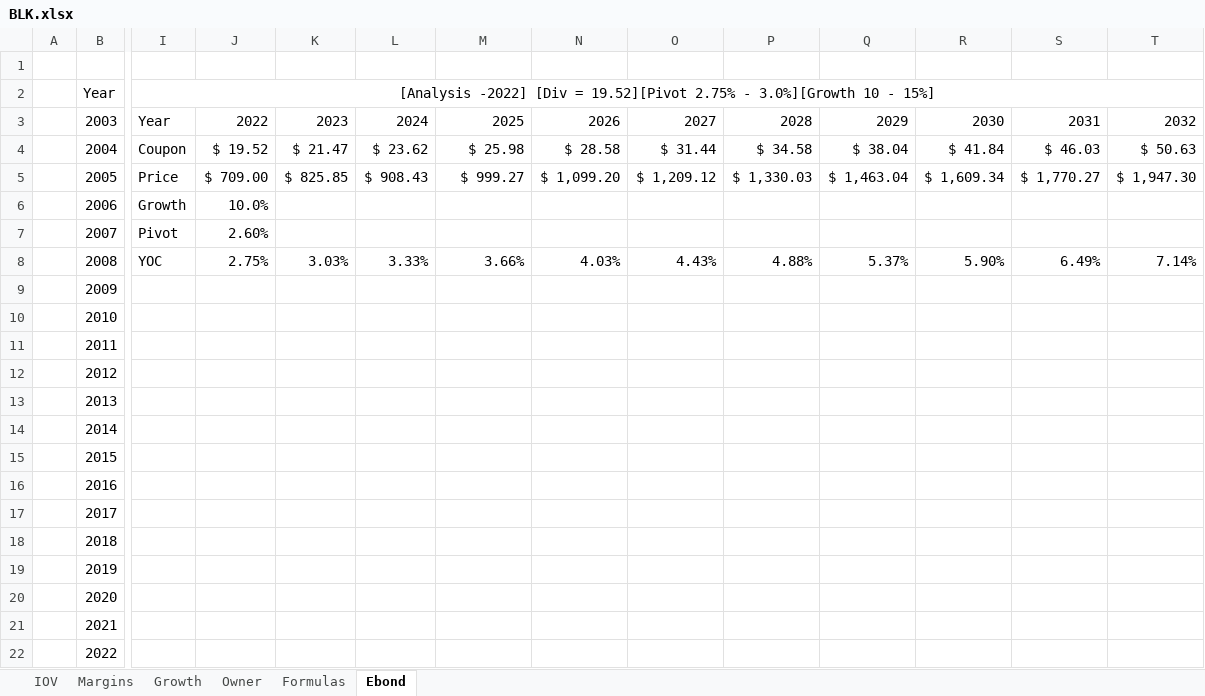
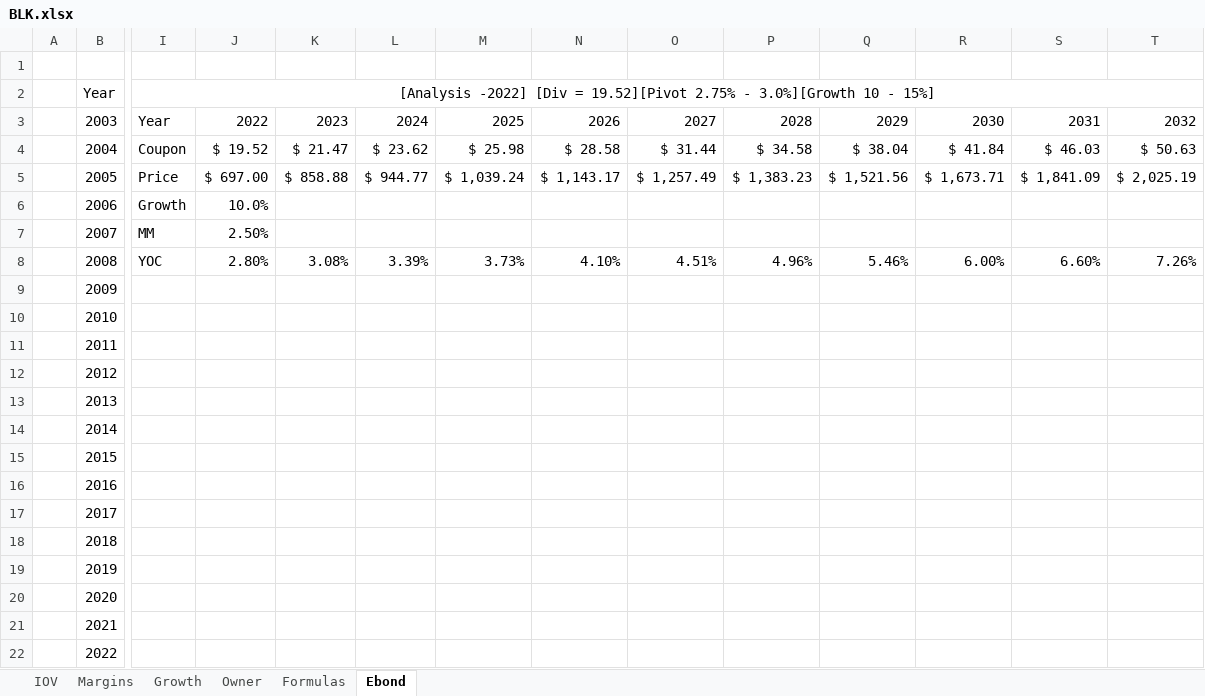
Before and after one commit to harveywargo2/Investing-Repo, an Excel workbook: Stock-Analysis/BLK/BLK.xlsx, sheet Ebond, drawn as a sheet; only a part is shown, gaps mark what is left out; values as stored, in another font and other column widths than the file's, no borders; table styles not drawn; the diff names each change by its address in the sheet, - before the commit and + after, or states it on an @@ line.

```diff
--- a/Stock-Analysis/BLK/BLK.xlsx (sheet Ebond)
+++ b/Stock-Analysis/BLK/BLK.xlsx (sheet Ebond)
-J5: $ 709.00
+J5: $ 697.00
-K5: $ 825.85
+K5: $ 858.88
-L5: $ 908.43
+L5: $ 944.77
-M5: $ 999.27
+M5: $ 1,039.24
-N5: $ 1,099.20
+N5: $ 1,143.17
-O5: $ 1,209.12
+O5: $ 1,257.49
-P5: $ 1,330.03
+P5: $ 1,383.23
-Q5: $ 1,463.04
+Q5: $ 1,521.56
-R5: $ 1,609.34
+R5: $ 1,673.71
-S5: $ 1,770.27
+S5: $ 1,841.09
-T5: $ 1,947.30
+T5: $ 2,025.19
-I7: Pivot
+I7: MM
-J7: 2.60%
+J7: 2.50%
-J8: 2.75%
+J8: 2.80%
-K8: 3.03%
+K8: 3.08%
-L8: 3.33%
+L8: 3.39%
-M8: 3.66%
+M8: 3.73%
-N8: 4.03%
+N8: 4.10%
-O8: 4.43%
+O8: 4.51%
-P8: 4.88%
+P8: 4.96%
-Q8: 5.37%
+Q8: 5.46%
-R8: 5.90%
+R8: 6.00%
-S8: 6.49%
+S8: 6.60%
-T8: 7.14%
+T8: 7.26%
```
Also changed, not shown: sheet Formulas, Stock-Analysis/MSFT/MSFT.xlsx, Stock-Analysis/TEMP.xlsx, 4 other files.
